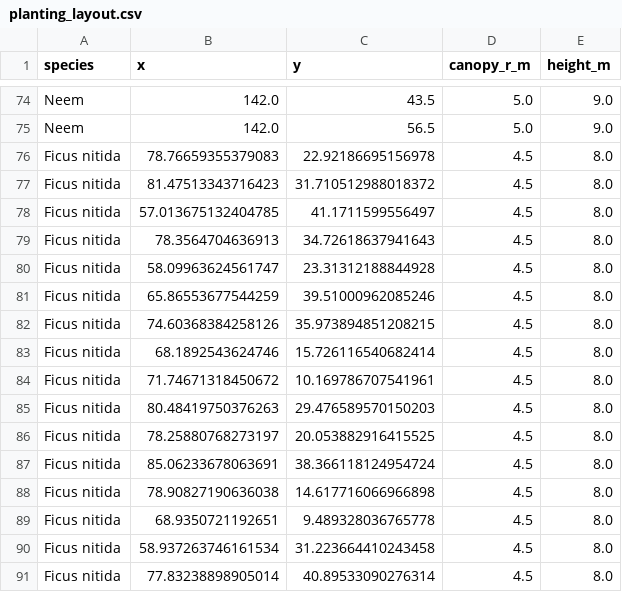
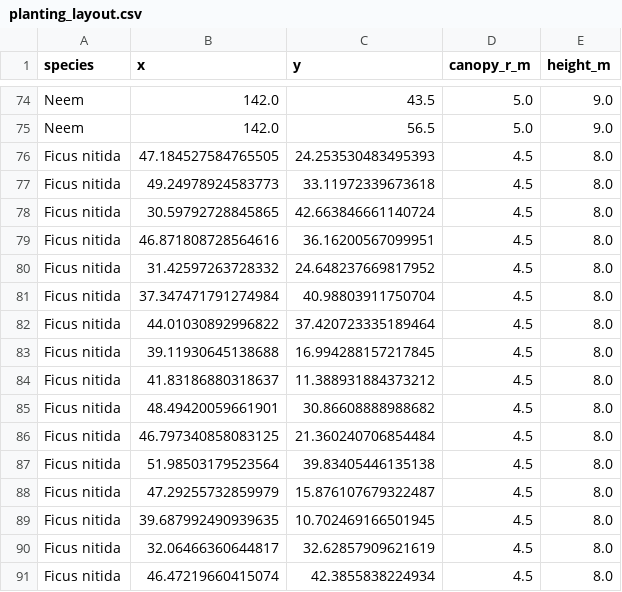
Before and after one commit to wasim437/Al_SAFA, a CSV file: data/processed/planting_layout.csv, drawn as a sheet; only a part is shown, gaps mark what is left out; the diff covers the shown part only.

```diff
--- a/data/processed/planting_layout.csv
+++ b/data/processed/planting_layout.csv
@@ -75,17 +75,17 @@ Neem,142.0,43.5,5.0,9.0
 Neem,142.0,56.5,5.0,9.0
-Ficus nitida,78.76659355379083,22.92186695156978,4.5,8.0
-Ficus nitida,81.47513343716423,31.710512988018372,4.5,8.0
-Ficus nitida,57.013675132404785,41.1711599556497,4.5,8.0
-Ficus nitida,78.3564704636913,34.72618637941643,4.5,8.0
-Ficus nitida,58.09963624561747,23.31312188844928,4.5,8.0
-Ficus nitida,65.86553677544259,39.51000962085246,4.5,8.0
-Ficus nitida,74.60368384258126,35.973894851208215,4.5,8.0
-Ficus nitida,68.1892543624746,15.726116540682414,4.5,8.0
-Ficus nitida,71.74671318450672,10.169786707541961,4.5,8.0
-Ficus nitida,80.48419750376263,29.476589570150203,4.5,8.0
-Ficus nitida,78.25880768273197,20.053882916415525,4.5,8.0
-Ficus nitida,85.06233678063691,38.366118124954724,4.5,8.0
-Ficus nitida,78.90827190636038,14.617716066966898,4.5,8.0
-Ficus nitida,68.9350721192651,9.489328036765778,4.5,8.0
-Ficus nitida,58.937263746161534,31.223664410243458,4.5,8.0
-Ficus nitida,77.83238898905014,40.89533090276314,4.5,8.0
+Ficus nitida,47.184527584765505,24.253530483495393,4.5,8.0
+Ficus nitida,49.24978924583773,33.11972339673618,4.5,8.0
+Ficus nitida,30.59792728845865,42.663846661140724,4.5,8.0
+Ficus nitida,46.871808728564616,36.16200567099951,4.5,8.0
+Ficus nitida,31.42597263728332,24.648237669817952,4.5,8.0
+Ficus nitida,37.347471791274984,40.98803911750704,4.5,8.0
+Ficus nitida,44.01030892996822,37.420723335189464,4.5,8.0
+Ficus nitida,39.11930645138688,16.994288157217845,4.5,8.0
+Ficus nitida,41.83186880318637,11.388931884373212,4.5,8.0
+Ficus nitida,48.49420059661901,30.86608888988682,4.5,8.0
+Ficus nitida,46.797340858083125,21.360240706854484,4.5,8.0
+Ficus nitida,51.98503179523564,39.83405446135138,4.5,8.0
+Ficus nitida,47.29255732859979,15.876107679322487,4.5,8.0
+Ficus nitida,39.687992490939635,10.702469166501945,4.5,8.0
+Ficus nitida,32.06466360644817,32.62857909621619,4.5,8.0
+Ficus nitida,46.47219660415074,42.3855838224934,4.5,8.0
```
Also changed, not shown: 80 edited cells elsewhere in this file, data/raw/site_zoning_schedule.csv, 20 other files.
